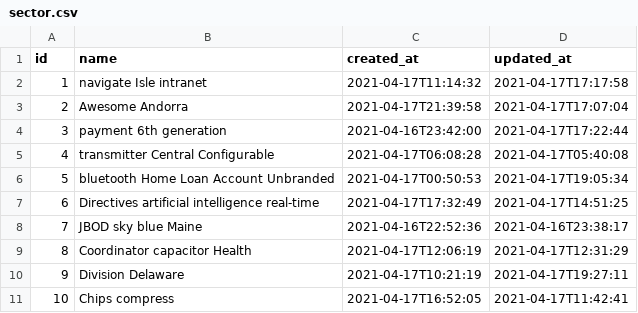
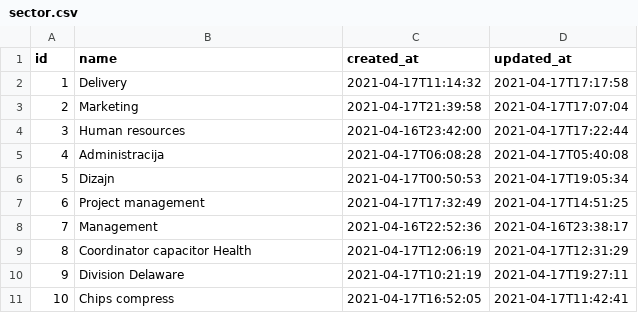
Before and after one commit to LukaMugosa/Inventar, a CSV file: src/main/resources/config/liquibase/fake-data/sector.csv, drawn as a sheet.

```diff
--- a/src/main/resources/config/liquibase/fake-data/sector.csv
+++ b/src/main/resources/config/liquibase/fake-data/sector.csv
@@ -1,9 +1,9 @@
 id;name;created_at;updated_at
-1;navigate Isle intranet;2021-04-17T11:14:32;2021-04-17T17:17:58
-2;Awesome Andorra;2021-04-17T21:39:58;2021-04-17T17:07:04
-3;payment 6th generation;2021-04-16T23:42:00;2021-04-17T17:22:44
-4;transmitter Central Configurable;2021-04-17T06:08:28;2021-04-17T05:40:08
-5;bluetooth Home Loan Account Unbranded;2021-04-17T00:50:53;2021-04-17T19:05:34
-6;Directives artificial intelligence real-time;2021-04-17T17:32:49;2021-04-17T14:51:25
-7;JBOD sky blue Maine;2021-04-16T22:52:36;2021-04-16T23:38:17
+1;Delivery;2021-04-17T11:14:32;2021-04-17T17:17:58
+2;Marketing;2021-04-17T21:39:58;2021-04-17T17:07:04
+3;Human resources;2021-04-16T23:42:00;2021-04-17T17:22:44
+4;Administracija;2021-04-17T06:08:28;2021-04-17T05:40:08
+5;Dizajn;2021-04-17T00:50:53;2021-04-17T19:05:34
+6;Project management;2021-04-17T17:32:49;2021-04-17T14:51:25
+7;Management;2021-04-16T22:52:36;2021-04-16T23:38:17
 8;Coordinator capacitor Health;2021-04-17T12:06:19;2021-04-17T12:31:29
```
Also changed, not shown: src/main/resources/config/liquibase/data/user.csv, src/main/resources/config/liquibase/fake-data/employee.csv, 16 other files.
